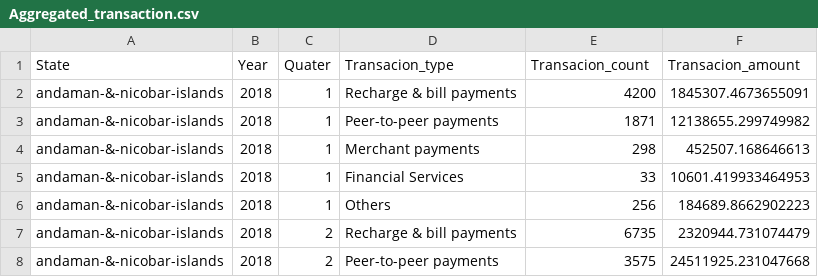
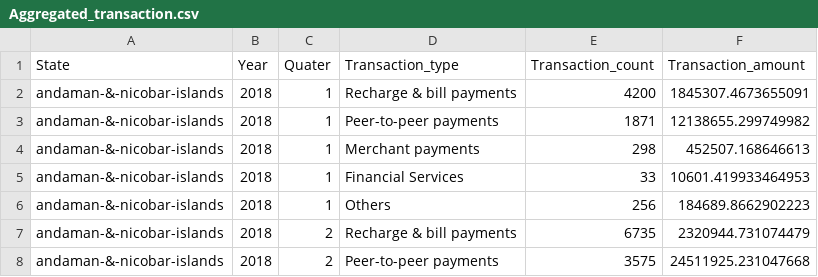
Before and after one commit to JeevaVedha/Phonepe_Pluse_Analyzer, a CSV file: Data_Extract/Aggregated_transaction.csv, drawn as a sheet; only a part is shown.

```diff
--- a/Data_Extract/Aggregated_transaction.csv
+++ b/Data_Extract/Aggregated_transaction.csv
@@ -1,2 +1,2 @@
-State,Year,Quater,Transacion_type,Transacion_count,Transacion_amount
+State,Year,Quater,Transaction_type,Transaction_count,Transaction_amount
 andaman-&-nicobar-islands,2018,1,Recharge & bill payments,4200,1845307.4673655091
```
Also changed, not shown: 3 other files.
